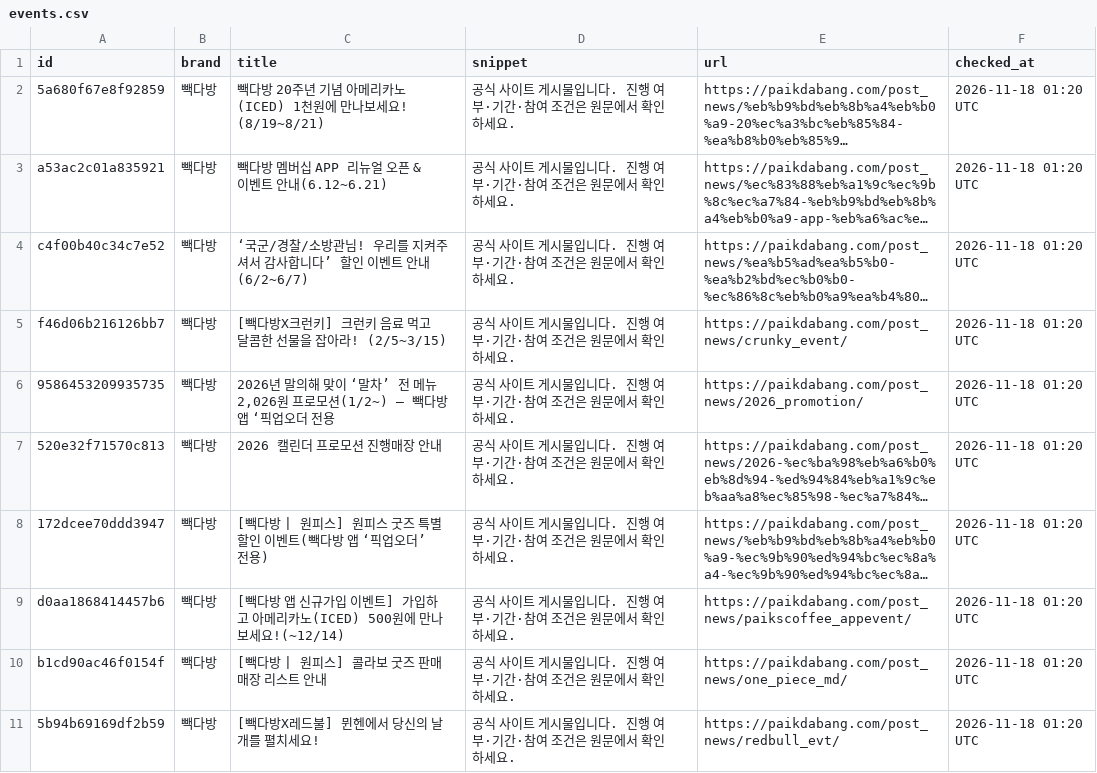
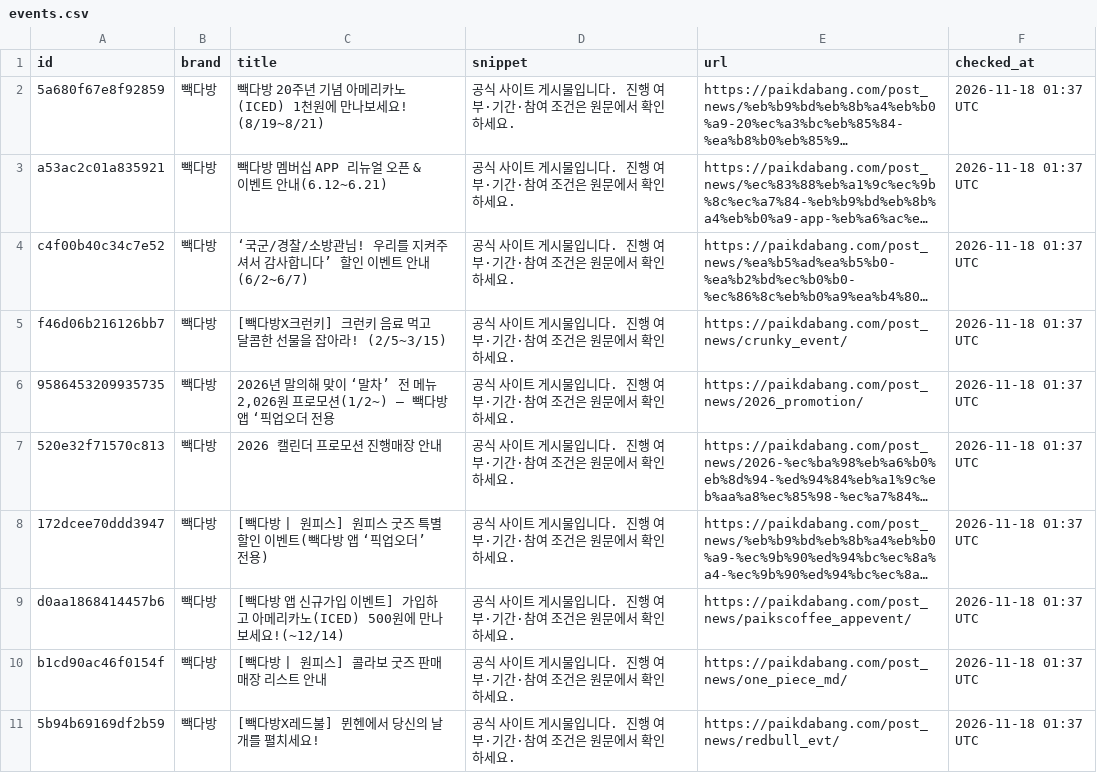
Before and after one commit to bobin061109-coder/coffee-compare, a CSV file: data/events.csv, drawn as a sheet; long unchanged cells end in …; the diff names each change by its address in the sheet, - before the commit and + after, or states it on an @@ line.

```diff
--- a/data/events.csv
+++ b/data/events.csv
-F2:F11 (checked_at): 2026-11-18 01:20 UTC
+F2:F11 (checked_at): 2026-11-18 01:37 UTC
```
